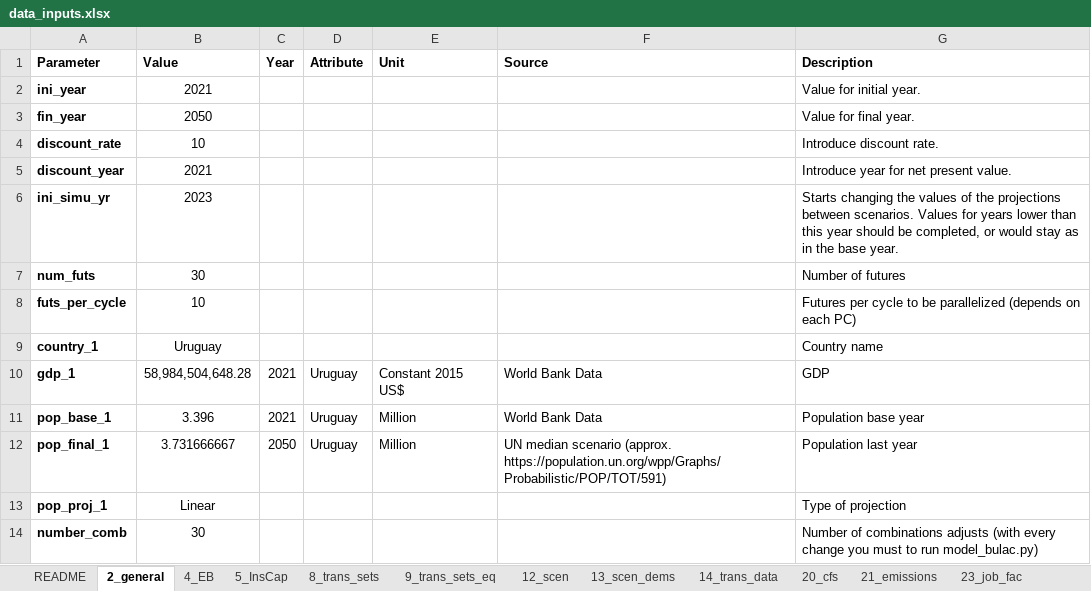
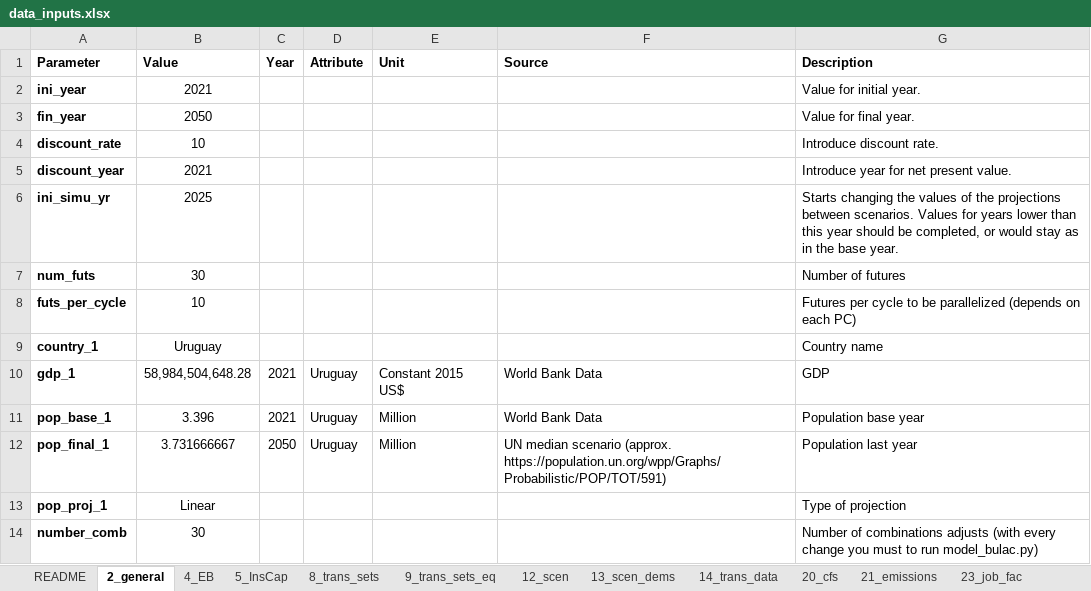
Before and after one commit to clg-admin/Model_BULAC_Uruguay, an Excel workbook: data_inputs.xlsx, sheet 2_general, drawn as a sheet; values as stored, in another font and other column widths than the file's, no borders; the diff names each change by its address in the sheet, - before the commit and + after, or states it on an @@ line.

```diff
--- a/data_inputs.xlsx (sheet 2_general)
+++ b/data_inputs.xlsx (sheet 2_general)
-B6 (Value): 2023
+B6 (Value): 2025
```
Also changed, not shown: sheet 14_trans_data, hidden cells, Taxes_Factors.xlsx, 4 other files.
